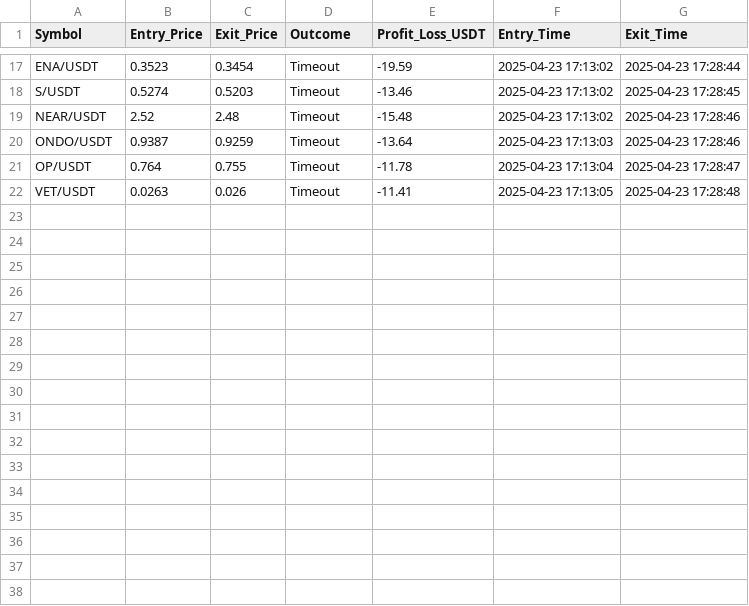
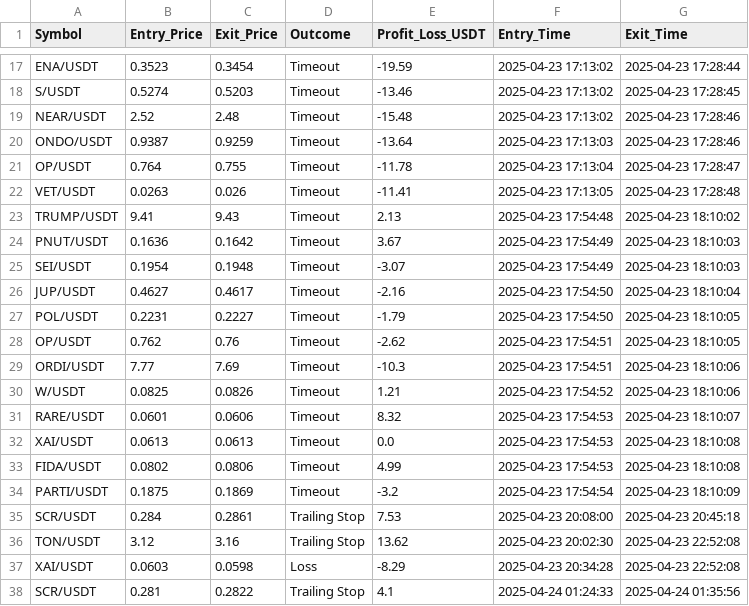
Before and after one commit to AliiJaafar/scalping_scanner, a CSV file: trade_history.csv, drawn as a sheet; only a part is shown, gaps mark what is left out.

```diff
--- a/trade_history.csv
+++ b/trade_history.csv
@@ -22 +22,17 @@ OP/USDT,0.764,0.755,Timeout,-11.78,2025-04-23 17:13:04,2025-04-23 17:28:47
 VET/USDT,0.0263,0.026,Timeout,-11.41,2025-04-23 17:13:05,2025-04-23 17:28:48
+TRUMP/USDT,9.41,9.43,Timeout,2.13,2025-04-23 17:54:48,2025-04-23 18:10:02
+PNUT/USDT,0.1636,0.1642,Timeout,3.67,2025-04-23 17:54:49,2025-04-23 18:10:03
+SEI/USDT,0.1954,0.1948,Timeout,-3.07,2025-04-23 17:54:49,2025-04-23 18:10:03
+JUP/USDT,0.4627,0.4617,Timeout,-2.16,2025-04-23 17:54:50,2025-04-23 18:10:04
+POL/USDT,0.2231,0.2227,Timeout,-1.79,2025-04-23 17:54:50,2025-04-23 18:10:05
+OP/USDT,0.762,0.76,Timeout,-2.62,2025-04-23 17:54:51,2025-04-23 18:10:05
+ORDI/USDT,7.77,7.69,Timeout,-10.3,2025-04-23 17:54:51,2025-04-23 18:10:06
+W/USDT,0.0825,0.0826,Timeout,1.21,2025-04-23 17:54:52,2025-04-23 18:10:06
+RARE/USDT,0.0601,0.0606,Timeout,8.32,2025-04-23 17:54:53,2025-04-23 18:10:07
+XAI/USDT,0.0613,0.0613,Timeout,0.0,2025-04-23 17:54:53,2025-04-23 18:10:08
+FIDA/USDT,0.0802,0.0806,Timeout,4.99,2025-04-23 17:54:53,2025-04-23 18:10:08
+PARTI/USDT,0.1875,0.1869,Timeout,-3.2,2025-04-23 17:54:54,2025-04-23 18:10:09
+SCR/USDT,0.284,0.2861,Trailing Stop,7.53,2025-04-23 20:08:00,2025-04-23 20:45:18
+TON/USDT,3.12,3.16,Trailing Stop,13.62,2025-04-23 20:02:30,2025-04-23 22:52:08
+XAI/USDT,0.0603,0.0598,Loss,-8.29,2025-04-23 20:34:28,2025-04-23 22:52:08
+SCR/USDT,0.281,0.2822,Trailing Stop,4.1,2025-04-24 01:24:33,2025-04-24 01:35:56
```
Also changed, not shown: 3 other files.
